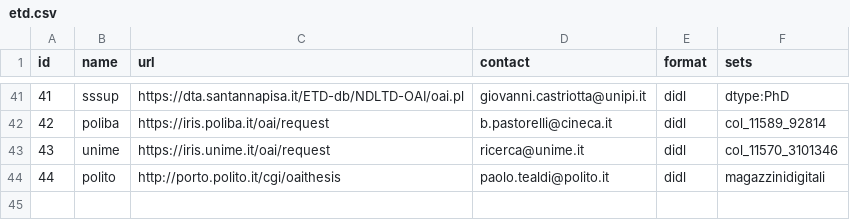
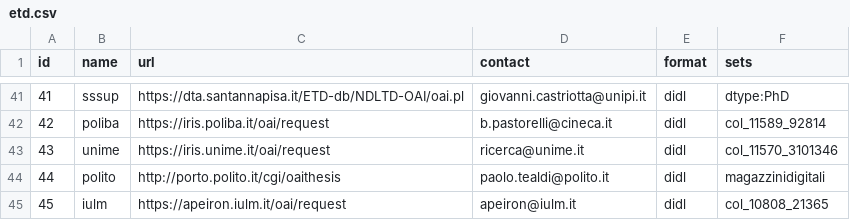
Before and after one commit to depositolegale/sources, a CSV file: etd.csv, drawn as a sheet; only a part is shown, gaps mark what is left out; the diff names each change by its address in the sheet, - before the commit and + after, or states it on an @@ line.

Commit message:
new repo etd: iulm

```diff
--- a/etd.csv
+++ b/etd.csv
+row 45: 45 | iulm | https://apeiron.iulm.it/oai/request | apeiron@iulm.it | didl | col_10808_21365
```
